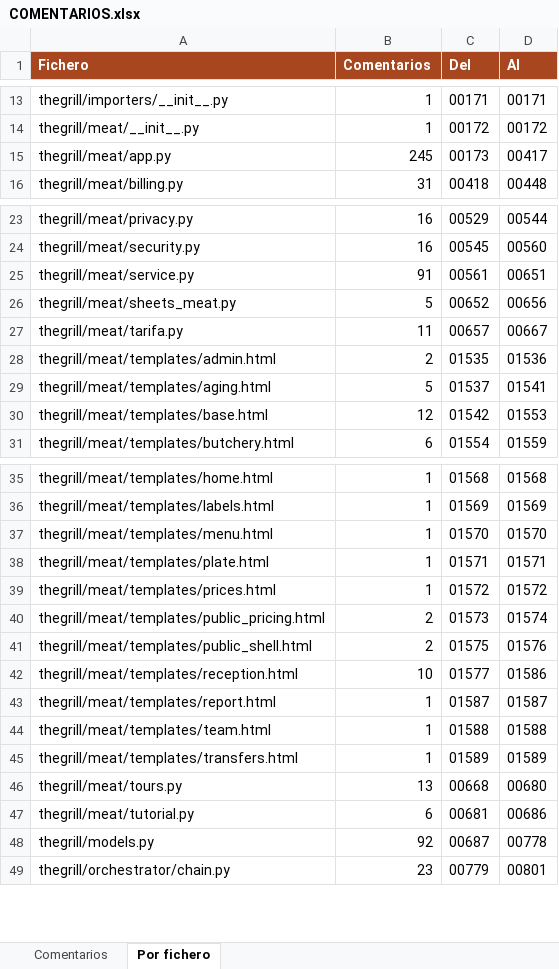
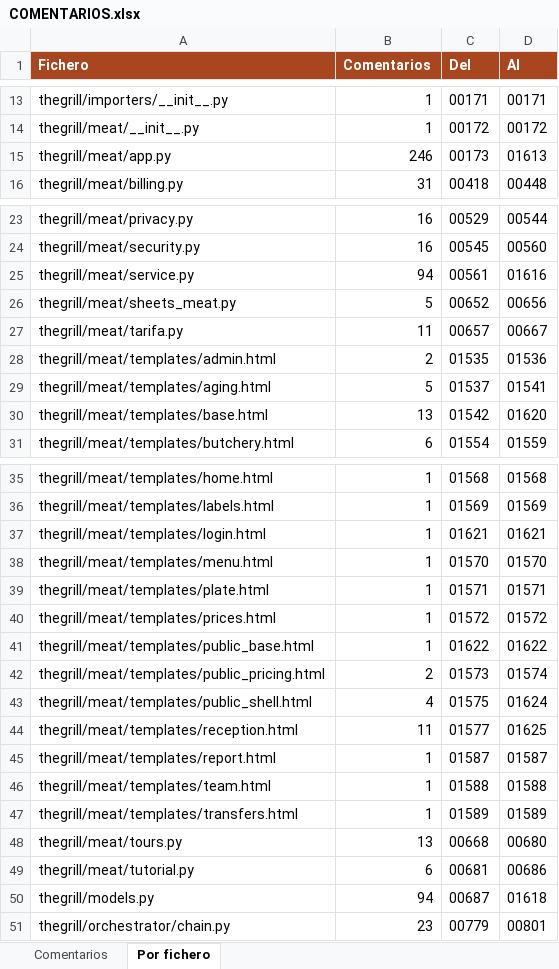
Before and after one commit to Yokekomo/POS-Point-of-sale-system-100-Python, an Excel workbook: COMENTARIOS.xlsx, sheet Por fichero, drawn as a sheet; only a part is shown, gaps mark what is left out; values as stored, in another font and other column widths than the file's, no borders; addresses are those after the commit; the diff covers the shown part only; the diff names each change by its address in the sheet, - before the commit and + after, or states it on an @@ line.

```diff
--- a/COMENTARIOS.xlsx (sheet Por fichero)
+++ b/COMENTARIOS.xlsx (sheet Por fichero)
-B15 (Comentarios): 245
+B15 (Comentarios): 246
-D15 (Al): 00417
+D15 (Al): 01613
-B25 (Comentarios): 91
+B25 (Comentarios): 94
-D25 (Al): 00651
+D25 (Al): 01616
-B30 (Comentarios): 12
+B30 (Comentarios): 13
-D30 (Al): 01553
+D30 (Al): 01620
+row 37: thegrill/meat/templates/login.html | 1 | 01621 | 01621
+row 41: thegrill/meat/templates/public_base.html | 1 | 01622 | 01622
-B43 (Comentarios): 2
+B43 (Comentarios): 4
-D43 (Al): 01576
+D43 (Al): 01624
-B44 (Comentarios): 10
+B44 (Comentarios): 11
-D44 (Al): 01586
+D44 (Al): 01625
-B50 (Comentarios): 92
+B50 (Comentarios): 94
-D50 (Al): 00778
+D50 (Al): 01618
```
Also changed, not shown: 2 edited cells elsewhere in this sheet, sheet Comentarios, 17 other files.
